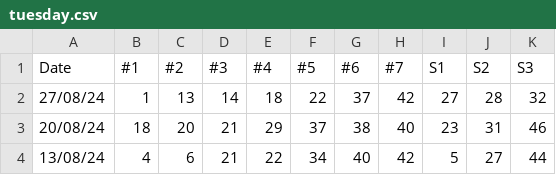
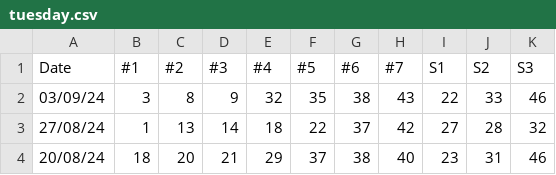
Before and after one commit to 111110100/ozlottopy, a CSV file: tuesday.csv, drawn as a sheet; only a part is shown; the shorter side is filled out with more unchanged rows; the diff names each change by its address in the sheet, - before the commit and + after, or states it on an @@ line.

Commit message:
Updated: 04/08/2024

```diff
--- a/tuesday.csv
+++ b/tuesday.csv
+row 2: 03/09/24 | 3 | 8 | 9 | 32 | 35 | 38 | 43 | 22 | 33 | 46
```
